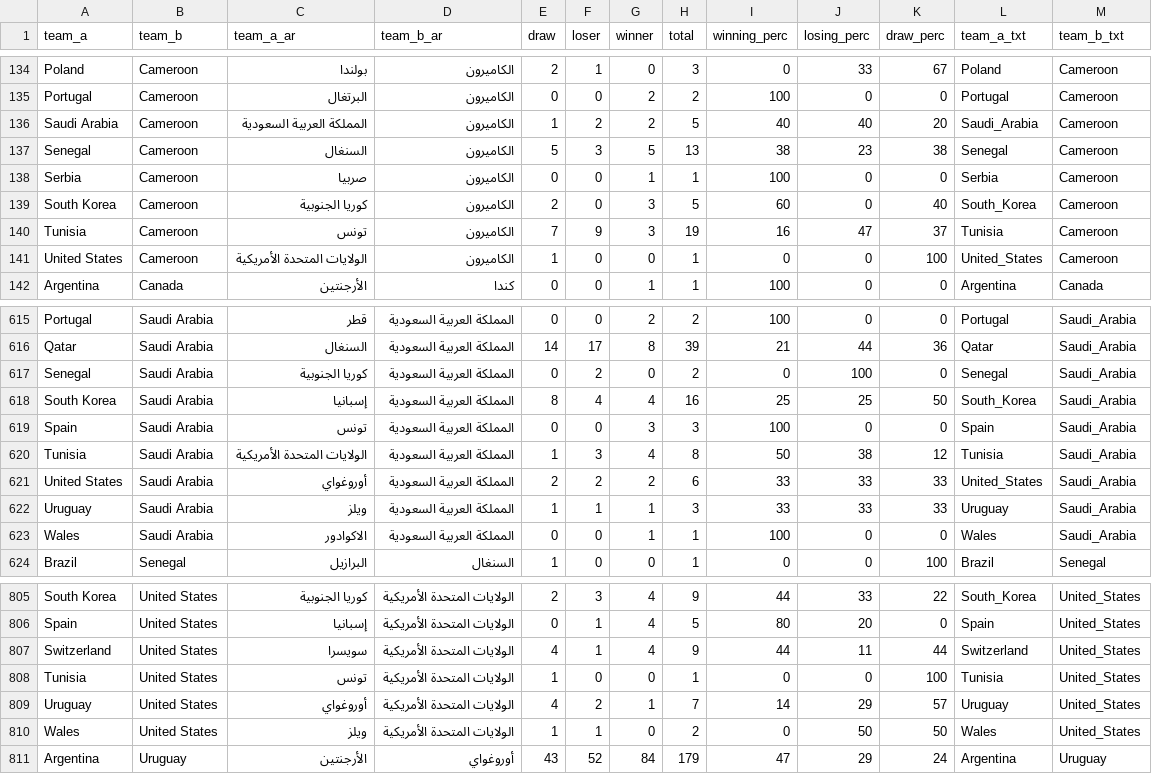
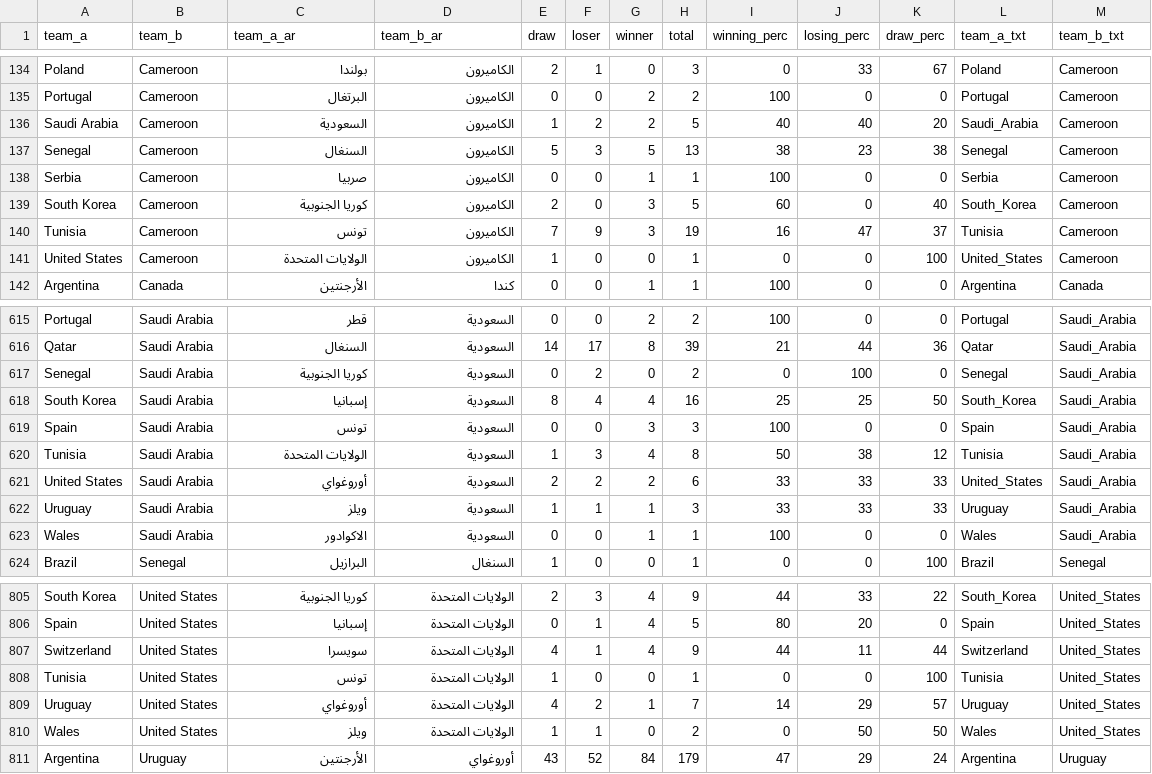
Before and after one commit to muhhossein/world_cup_history, a CSV file: matches_stats_1900.csv, drawn as a sheet; only a part is shown, gaps mark what is left out; the diff covers the shown part only; the diff names each change by its address in the sheet, - before the commit and + after, or states it on an @@ line.

```diff
--- a/matches_stats_1900.csv
+++ b/matches_stats_1900.csv
-C136 (team_a_ar): المملكة العربية السعودية
+C136 (team_a_ar): السعودية
-C141 (team_a_ar): الولايات المتحدة الأمريكية
+C141 (team_a_ar): الولايات المتحدة
-D615:D623 (team_b_ar): المملكة العربية السعودية
+D615:D623 (team_b_ar): السعودية
-C620 (team_a_ar): الولايات المتحدة الأمريكية
+C620 (team_a_ar): الولايات المتحدة
-D805:D810 (team_b_ar): الولايات المتحدة الأمريكية
+D805:D810 (team_b_ar): الولايات المتحدة
```
Also changed, not shown: 98 edited cells elsewhere in this file, matches_summary_1900.csv, world_cup_history.csv, 24 other files.
